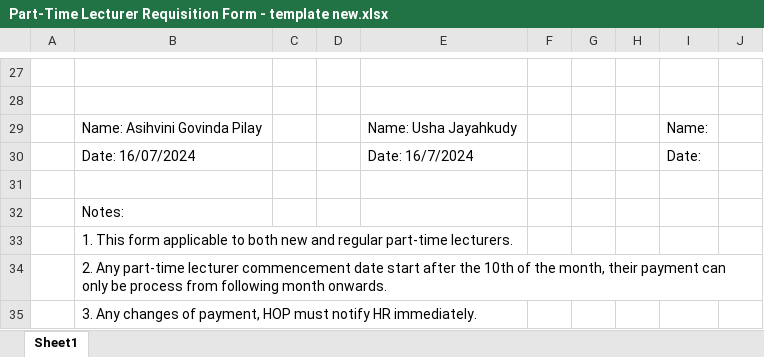
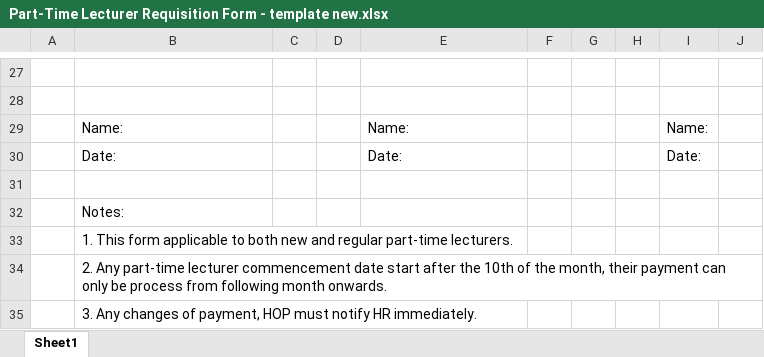
Before and after one commit to haydenteh5526/CourseXcel, an Excel workbook: app/files/Part-Time Lecturer Requisition Form - template new.xlsx, sheet Sheet1, drawn as a sheet; only a part is shown, gaps mark what is left out; values as stored, in another font and other column widths than the file's, no borders; removed rows and columns are numbered as before the commit, all else as after; the diff names each change by its address in the sheet, - before the commit and + after, or states it on an @@ line.

```diff
--- a/app/files/Part-Time Lecturer Requisition Form - template new.xlsx (sheet Sheet1)
+++ b/app/files/Part-Time Lecturer Requisition Form - template new.xlsx (sheet Sheet1)
-row 29:  | Name: Asihvini Govinda Pilay |  |  | Name: Usha Jayahkudy |  |  |  | Name:
-row 30:  | Date: 16/07/2024 |  |  | Date: 16/7/2024 |  |  |  | Date:
+row 29:  | Name: |  |  | Name: |  |  |  | Name:
+row 30:  | Date: |  |  | Date: |  |  |  | Date:
```
Also changed, not shown: 5 other files.
